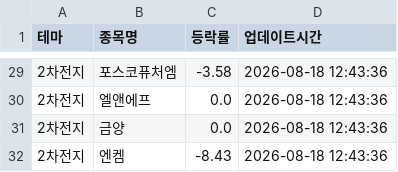
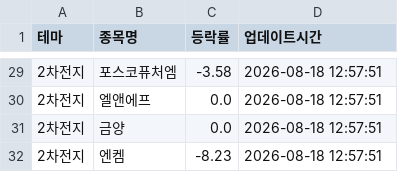
Before and after one commit to aksmf80-tech/my-stock-dashboard, a CSV file: theme_data.csv, drawn as a sheet; only a part is shown, gaps mark what is left out; the diff covers the shown part only.

```diff
--- a/theme_data.csv
+++ b/theme_data.csv
@@ -29,4 +29,4 @@
-2차전지,포스코퓨처엠,-3.58,2026-08-18 12:43:36
-2차전지,엘앤에프,0.0,2026-08-18 12:43:36
-2차전지,금양,0.0,2026-08-18 12:43:36
-2차전지,엔켐,-8.43,2026-08-18 12:43:36
+2차전지,포스코퓨처엠,-3.58,2026-08-18 12:57:51
+2차전지,엘앤에프,0.0,2026-08-18 12:57:51
+2차전지,금양,0.0,2026-08-18 12:57:51
+2차전지,엔켐,-8.23,2026-08-18 12:57:51
```
Also changed, not shown: 50 edited cells elsewhere in this file.
